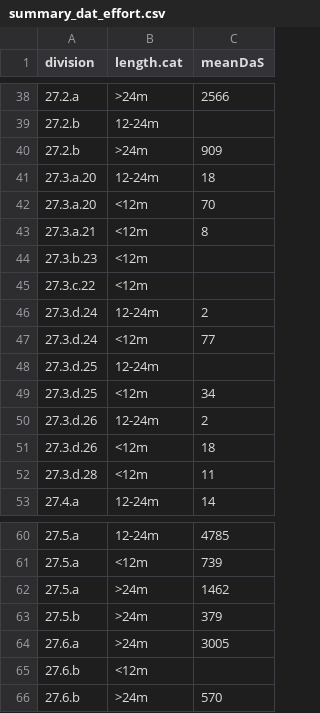
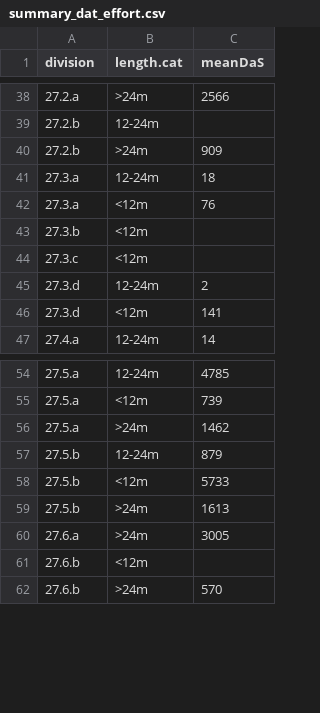
Before and after one commit to gildas-glemarec/FiNe, a CSV file: summary_dat_effort.csv, drawn as a sheet; only a part is shown, gaps mark what is left out.

Commit message:
Adjustment of scale for maps Use of only 2021-2025 data for monitoring

```diff
--- a/summary_dat_effort.csv
+++ b/summary_dat_effort.csv
@@ -40,14 +40,8 @@ division,length.cat,meanDaS
 27.2.b,>24m,909
-27.3.a.20,12-24m,18
-27.3.a.20,<12m,70
-27.3.a.21,<12m,8
-27.3.b.23,<12m,
-27.3.c.22,<12m,
-27.3.d.24,12-24m,2
-27.3.d.24,<12m,77
-27.3.d.25,12-24m,
-27.3.d.25,<12m,34
-27.3.d.26,12-24m,2
-27.3.d.26,<12m,18
-27.3.d.28,<12m,11
+27.3.a,12-24m,18
+27.3.a,<12m,76
+27.3.b,<12m,
+27.3.c,<12m,
+27.3.d,12-24m,2
+27.3.d,<12m,141
 27.4.a,12-24m,14
@@ -62,3 +56,5 @@ division,length.cat,meanDaS
 27.5.a,>24m,1462
-27.5.b,>24m,379
+27.5.b,12-24m,879
+27.5.b,<12m,5733
+27.5.b,>24m,1613
 27.6.a,>24m,3005
```
Also changed, not shown: 11 other files.
